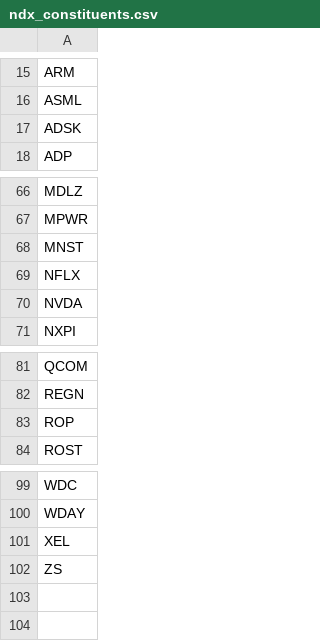
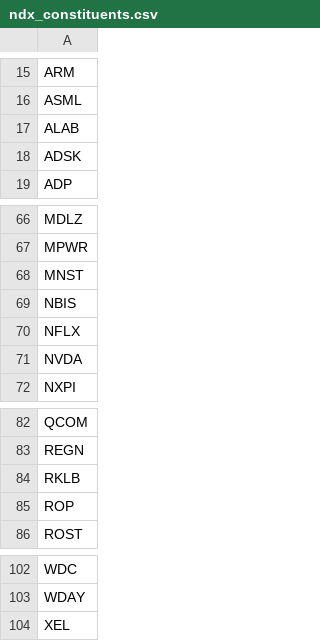
Before and after one commit to Vambrocop/valpha-lab, a CSV file: market-analysis/data/ndx_constituents.csv, drawn as a sheet; only a part is shown, gaps mark what is left out; the diff covers the shown part only.

```diff
--- a/market-analysis/data/ndx_constituents.csv
+++ b/market-analysis/data/ndx_constituents.csv
@@ -16,2 +16,3 @@ ARM
 ASML
+ALAB
 ADSK
@@ -68,2 +68,3 @@ MPWR
 MNST
+NBIS
 NFLX
@@ -82,2 +83,3 @@ QCOM
 REGN
+RKLB
 ROP
@@ -101,2 +104 @@ WDAY
 XEL
-ZS
```
Also changed, not shown: 4 added rows and 4 removed rows elsewhere in this file, 3 other files.
